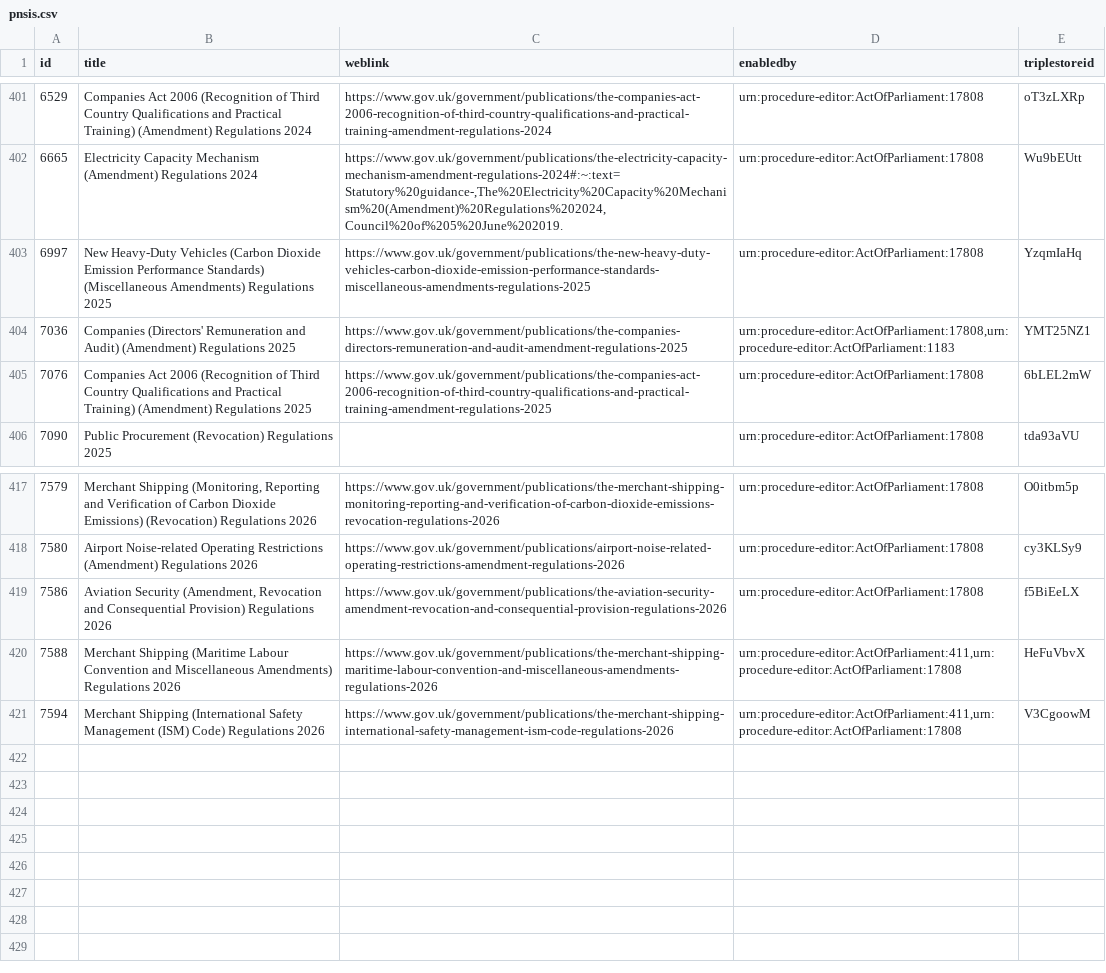
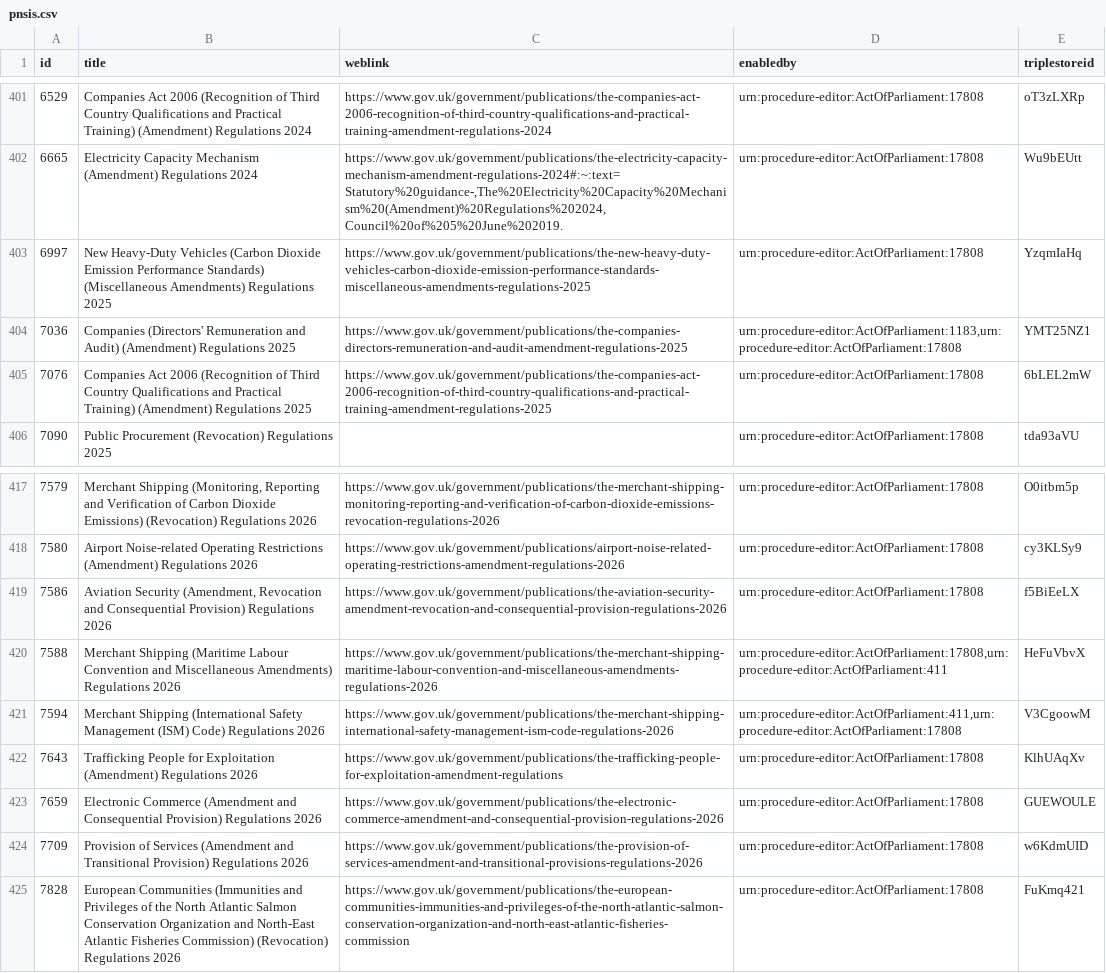
Before and after one commit to ukparliament/ontologies, a CSV file: procedure/meta/editor/data-graphs/instance-data/dumps/loaded/pnsis.csv, drawn as a sheet; only a part is shown, gaps mark what is left out; the diff names each change by its address in the sheet, - before the commit and + after, or states it on an @@ line.

```diff
--- a/procedure/meta/editor/data-graphs/instance-data/dumps/loaded/pnsis.csv
+++ b/procedure/meta/editor/data-graphs/instance-data/dumps/loaded/pnsis.csv
-D404 (enabledby): urn:procedure-editor:ActOfParliament:17808,urn:procedure-editor:ActOfParliament:1183
+D404 (enabledby): urn:procedure-editor:ActOfParliament:1183,urn:procedure-editor:ActOfParliament:17808
-D420 (enabledby): urn:procedure-editor:ActOfParliament:411,urn:procedure-editor:ActOfParliament:17808
+D420 (enabledby): urn:procedure-editor:ActOfParliament:17808,urn:procedure-editor:ActOfParliament:411
+row 422: 7643 | Trafficking People for Exploitation (Amendment) Regulations 2026 | https://www.gov.uk/government/publications/the-trafficking-people-for-exploitation-amendment-regulations | urn:procedure-editor:ActOfParliament:17808 | KlhUAqXv
+row 423: 7659 | Electronic Commerce (Amendment and Consequential Provision) Regulations 2026 | https://www.gov.uk/government/publications/the-electronic-commerce-amendment-and-consequential-provision-regulations-2026 | urn:procedure-editor:ActOfParliament:17808 | GUEWOULE
+row 424: 7709 | Provision of Services (Amendment and Transitional Provision) Regulations 2026 | https://www.gov.uk/government/publications/the-provision-of-services-amendment-and-transitional-provisions-regulations-2026 | urn:procedure-editor:ActOfParliament:17808 | w6KdmUID
+row 425: 7828 | European Communities (Immunities and Privileges of the North Atlantic Salmon Conservation Organization and North-East Atlantic Fisheries Commission) (Revocation) Regulations 2026 | https://www.gov.uk/government/publications/the-european-communities-immunities-and-privileges-of-the-north-atlantic-salmon-conservation-organization-and-north-east-atlantic-fisheries-commission | urn:procedure-editor:ActOfParliament:17808 | FuKmq421
```
Also changed, not shown: procedure/meta/editor/data-graphs/instance-data/dumps/loaded/country-series-memberships.csv, procedure/meta/editor/data-graphs/instance-data/dumps/loaded/departmental-leads.csv, 13 other files.
